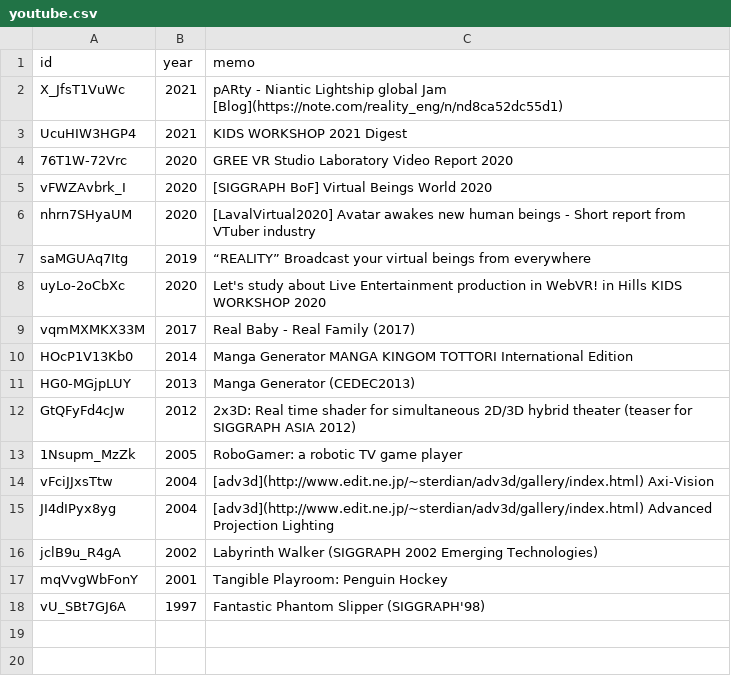
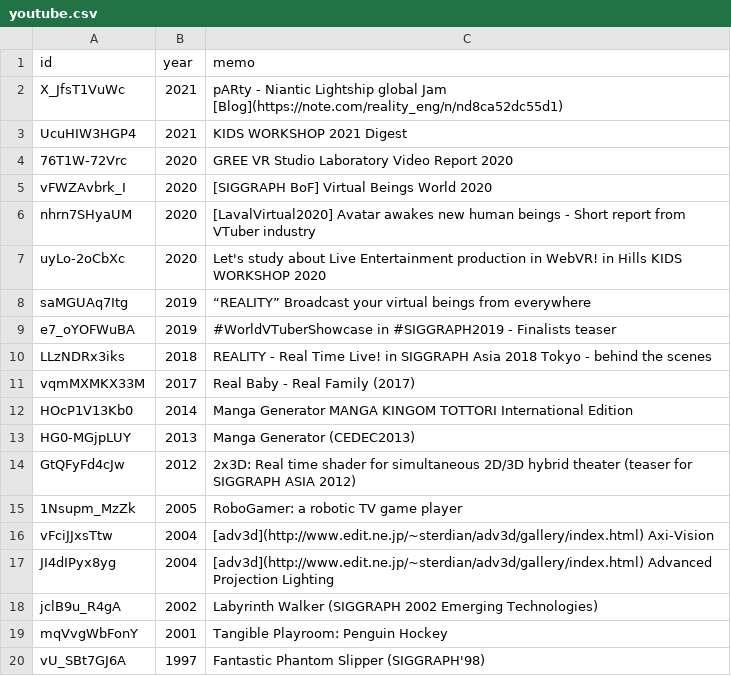
Before and after one commit to kaitas/kaitas.github.io, a CSV file: _data/youtube.csv, drawn as a sheet.

Commit message:
Update youtube.csv

```diff
--- a/_data/youtube.csv
+++ b/_data/youtube.csv
@@ -6,4 +6,6 @@ vFWZAvbrk_I,2020,[SIGGRAPH BoF] Virtual Beings World 2020
 nhrn7SHyaUM,2020,[LavalVirtual2020] Avatar awakes new human beings - Short report from VTuber industry
+uyLo-2oCbXc,2020,Let's study about Live Entertainment production in WebVR! in Hills KIDS WORKSHOP 2020
 saMGUAq7Itg,2019,“REALITY” Broadcast your virtual beings from everywhere
-uyLo-2oCbXc,2020,Let's study about Live Entertainment production in WebVR! in Hills KIDS WORKSHOP 2020
+e7_oYOFWuBA,2019,#WorldVTuberShowcase in #SIGGRAPH2019 - Finalists teaser
+LLzNDRx3iks,2018,REALITY - Real Time Live! in SIGGRAPH Asia 2018 Tokyo - behind the scenes
 vqmMXMKX33M,2017,Real Baby - Real Family (2017)
```
